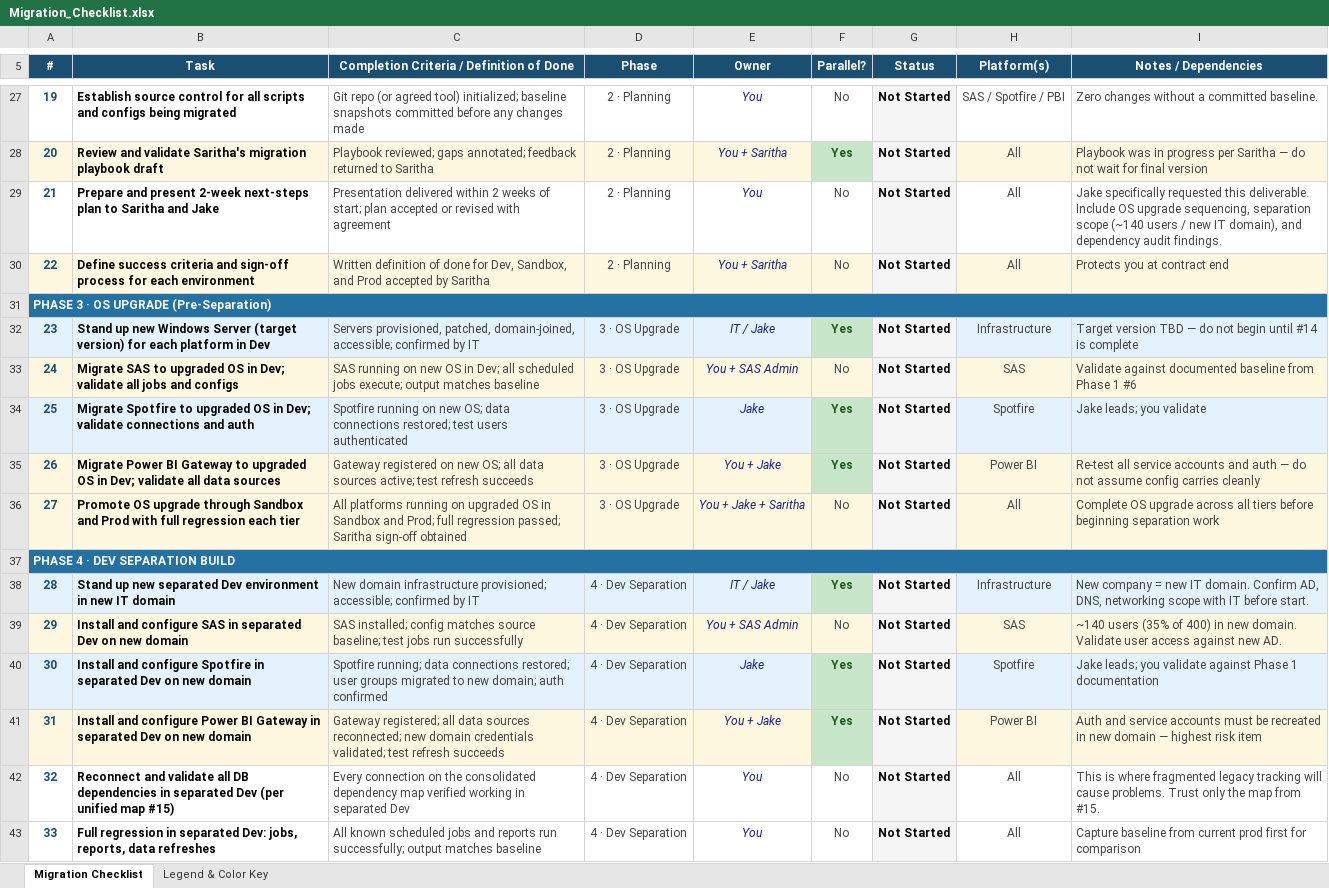
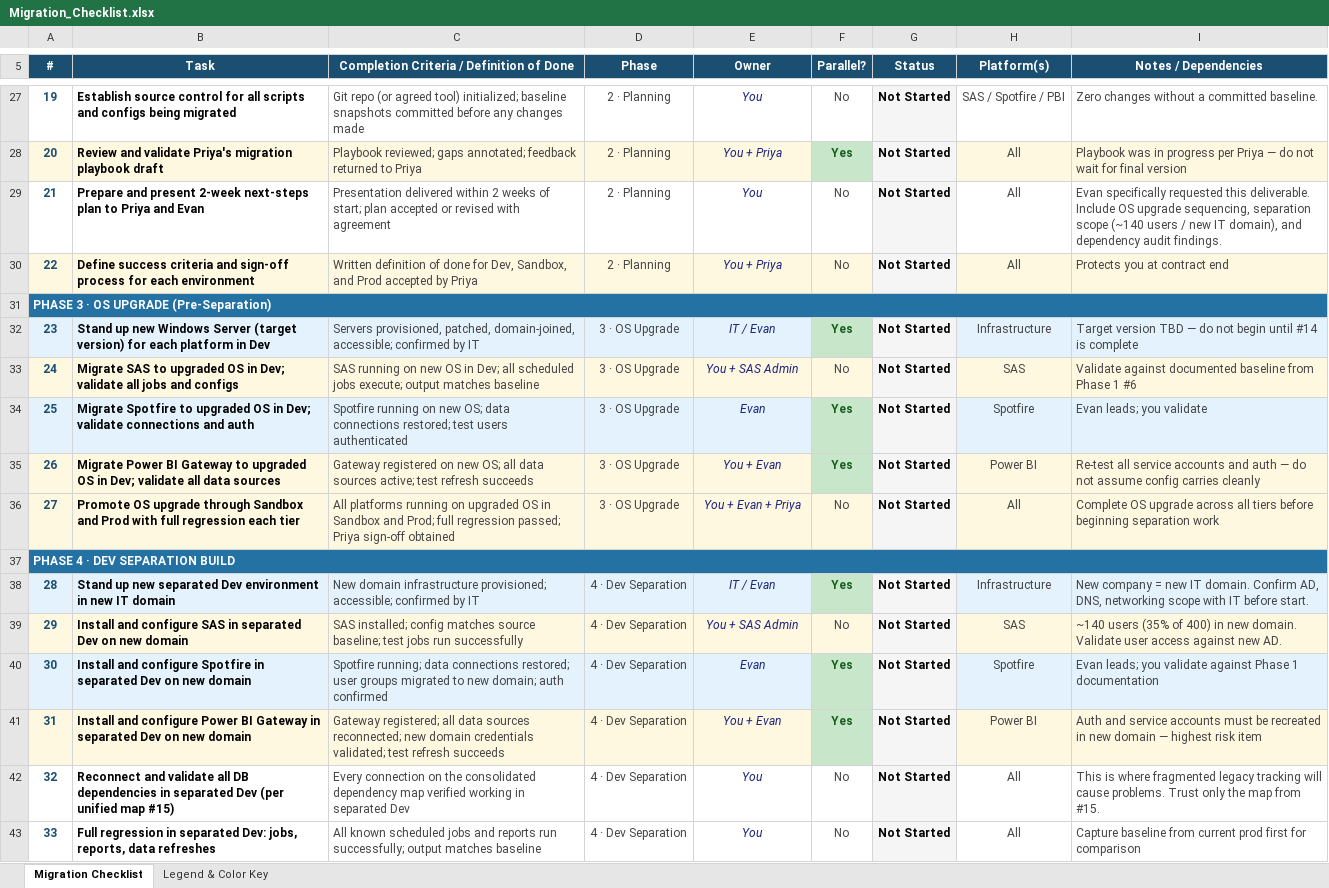
Before and after one commit to readesie/analytics-platform-migration-toolkit, an Excel workbook: templates/Migration_Checklist.xlsx, sheet Migration Checklist, drawn as a sheet; only a part is shown, gaps mark what is left out; values as stored, in another font and other column widths than the file's, no borders; the diff covers the shown part only; the diff names each change by its address in the sheet, - before the commit and + after, or states it on an @@ line.

```diff
--- a/templates/Migration_Checklist.xlsx (sheet Migration Checklist)
+++ b/templates/Migration_Checklist.xlsx (sheet Migration Checklist)
-B28 (Task): …and validate Saritha's migration playbook…
+B28 (Task): …and validate Priya's migration playbook…
-C28: …returned to Saritha
+C28: …returned to Priya
-E28 (Owner): You + Saritha
+E28 (Owner): You + Priya
-I28 (Notes / Dependencies): …progress per Saritha — do…
+I28 (Notes / Dependencies): …progress per Priya — do…
-B29 (Task): …plan to Saritha and Jake
+B29 (Task): …plan to Priya and Evan
-I29 (Notes / Dependencies): Jake specifically requested…
+I29 (Notes / Dependencies): Evan specifically requested…
-C30: …accepted by Saritha
+C30: …accepted by Priya
-E30 (Owner): You + Saritha
+E30 (Owner): You + Priya
-E32 (Owner): IT / Jake
+E32 (Owner): IT / Evan
-E34 (Owner): Jake
+E34 (Owner): Evan
-I34 (Notes / Dependencies): Jake leads; you validate
+I34 (Notes / Dependencies): Evan leads; you validate
-E35 (Owner): You + Jake
+E35 (Owner): You + Evan
-C36: …regression passed; Saritha sign-off obtained
+C36: …regression passed; Priya sign-off obtained
-E36 (Owner): You + Jake + Saritha
+E36 (Owner): You + Evan + Priya
-E38 (Owner): IT / Jake
+E38 (Owner): IT / Evan
-E40 (Owner): Jake
+E40 (Owner): Evan
-I40 (Notes / Dependencies): Jake leads; you…
+I40 (Notes / Dependencies): Evan leads; you…
-E41 (Owner): You + Jake
+E41 (Owner): You + Evan
```
Also changed, not shown: 52 edited cells elsewhere in this sheet, templates/Migration_Timeline_Analysis.xlsx.
